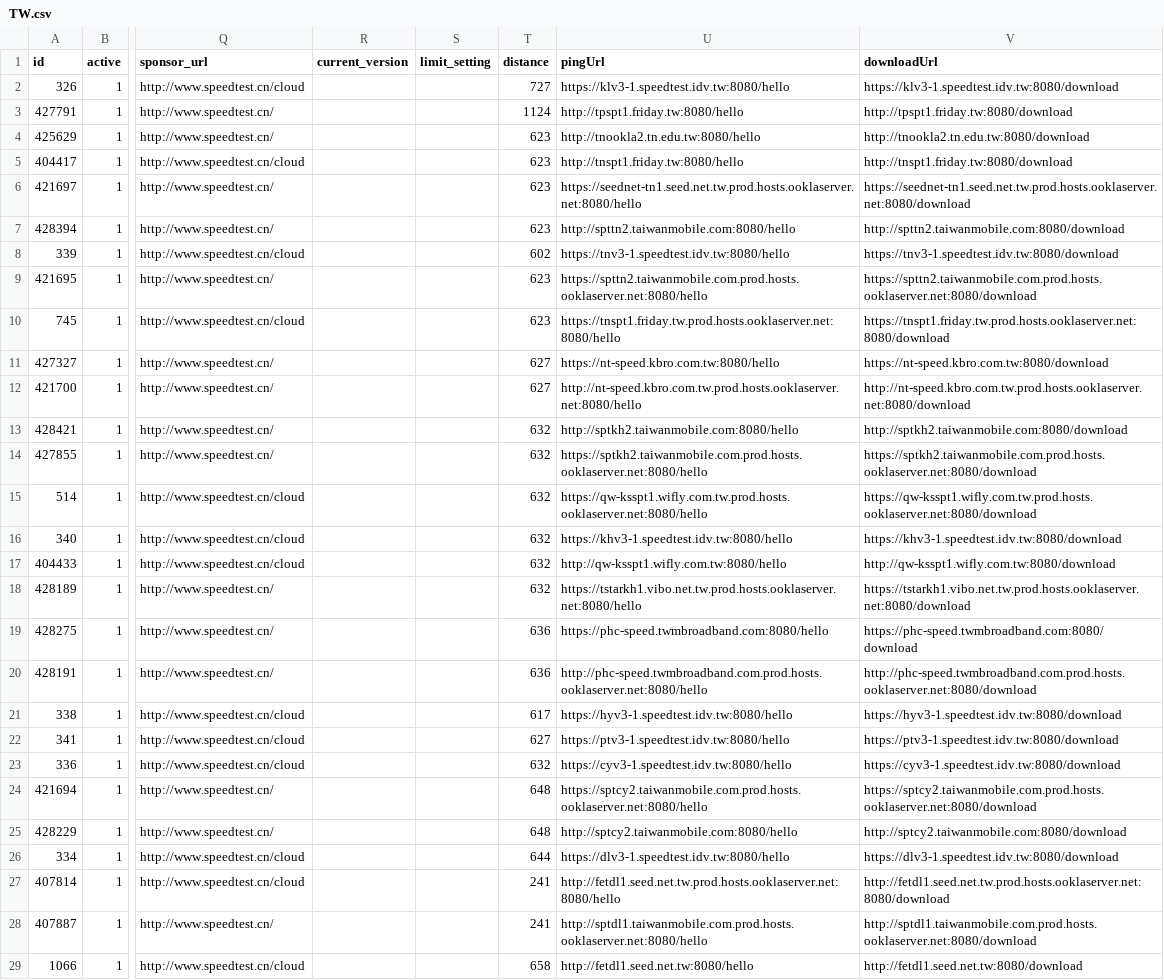
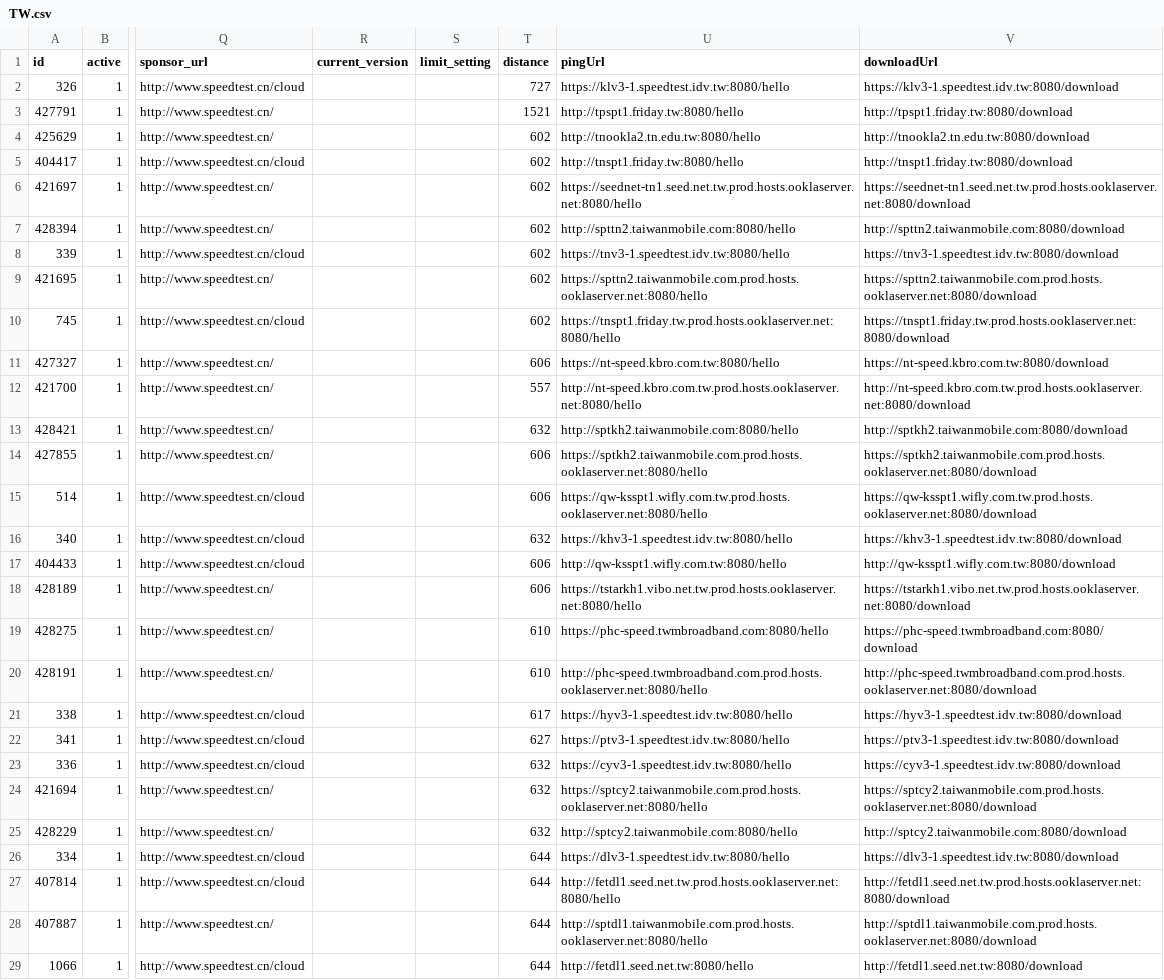
Before and after one commit to spiritLHLS/ecsspeed, a CSV file: TW.csv, drawn as a sheet; only a part is shown, gaps mark what is left out; the diff covers the shown part only; the diff names each change by its address in the sheet, - before the commit and + after, or states it on an @@ line.

```diff
--- a/TW.csv
+++ b/TW.csv
-T3 (distance): 1124
+T3 (distance): 1521
-T4:T7 (distance): 623
+T4:T7 (distance): 602
-T9:T10 (distance): 623
+T9:T10 (distance): 602
-T11 (distance): 627
+T11 (distance): 606
-T12 (distance): 627
+T12 (distance): 557
-T14:T15 (distance): 632
+T14:T15 (distance): 606
-T17:T18 (distance): 632
+T17:T18 (distance): 606
-T19:T20 (distance): 636
+T19:T20 (distance): 610
-T24:T25 (distance): 648
+T24:T25 (distance): 632
-T27:T28 (distance): 241
+T27:T28 (distance): 644
-T29 (distance): 658
+T29 (distance): 644
```
Also changed, not shown: 91 edited cells elsewhere in this file, CN.csv, HK.csv, 4 other files.
